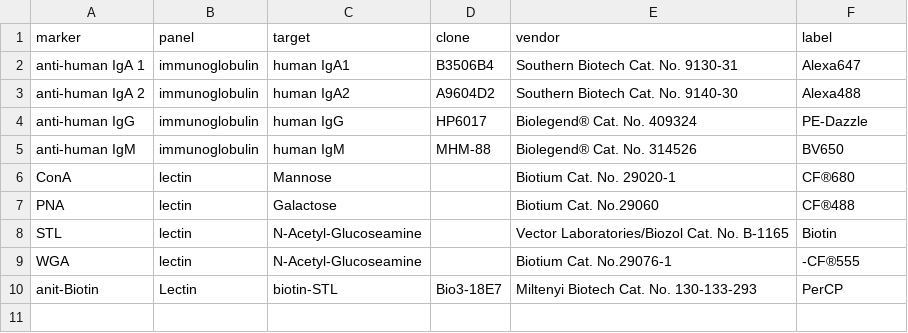
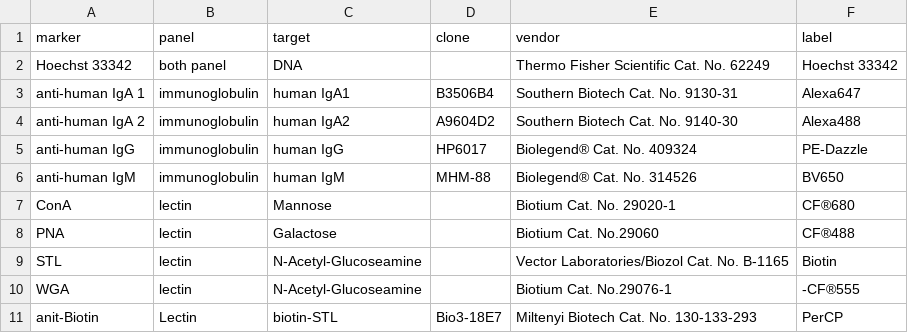
Before and after one commit to agchang1/Data-Repository-, a CSV file: panel.csv, drawn as a sheet; the diff names each change by its address in the sheet, - before the commit and + after, or states it on an @@ line.

Commit message:
panel.csv

```diff
--- a/panel.csv
+++ b/panel.csv
+row 2: Hoechst 33342 | both panel | DNA |  | Thermo Fisher Scientific Cat. No. 62249 | Hoechst 33342
```
